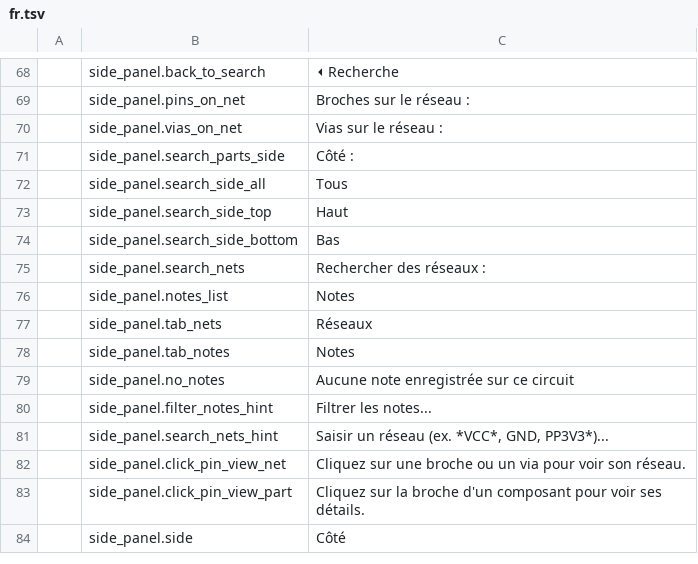
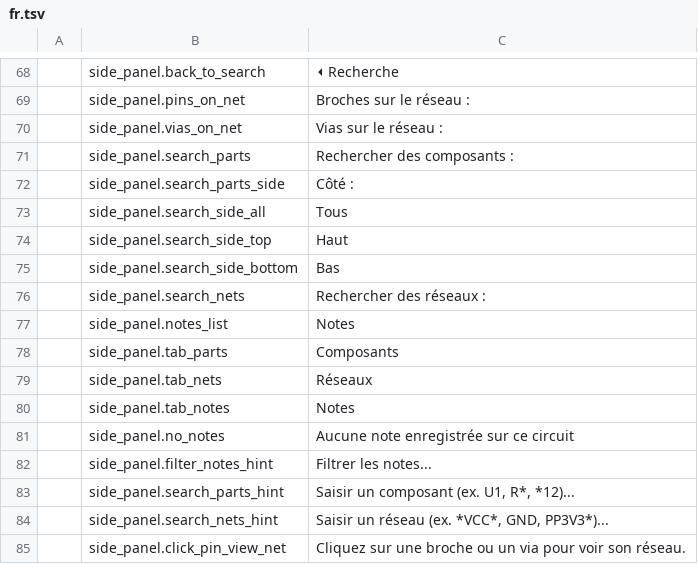
Before and after one commit to elbuit/BoardViewCraft, a TSV file: crates/ui-egui/src/i18n/fr.tsv, drawn as a sheet; only a part is shown, gaps mark what is left out; the shorter side is filled out with more unchanged rows; the diff names each change by its address in the sheet, - before the commit and + after, or states it on an @@ line.

Commit message:
Revert "refactor(ui): drop side panel part search in favour of the toolbar combo"
This reverts commit a5c758cb4d77553f96b90cfa1aec8d0bc4c57b36.

```diff
--- a/crates/ui-egui/src/i18n/fr.tsv
+++ b/crates/ui-egui/src/i18n/fr.tsv
+row 71:  | side_panel.search_parts | Rechercher des composants :
+row 78:  | side_panel.tab_parts | Composants
+row 83:  | side_panel.search_parts_hint | Saisir un composant (ex. U1, R*, *12)...
```
Also changed, not shown: crates/ui-egui/src/i18n/ca.tsv, crates/ui-egui/src/i18n/de.tsv, 7 other files.
